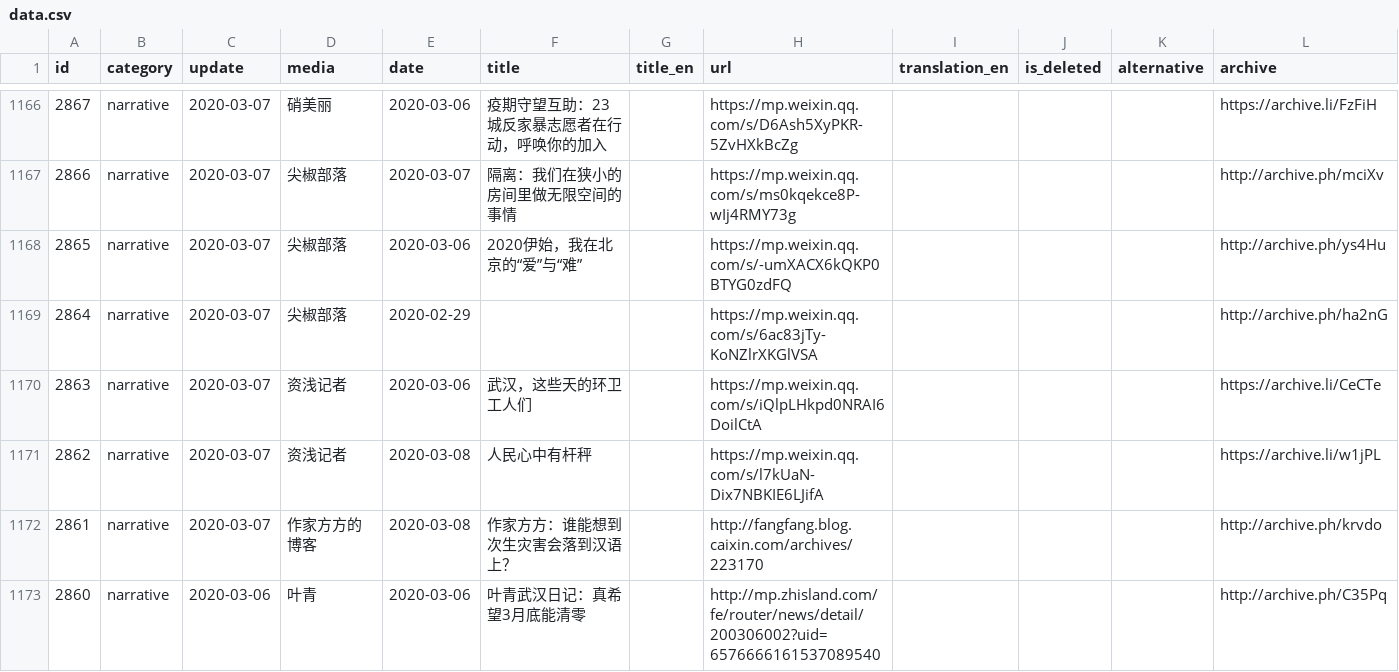
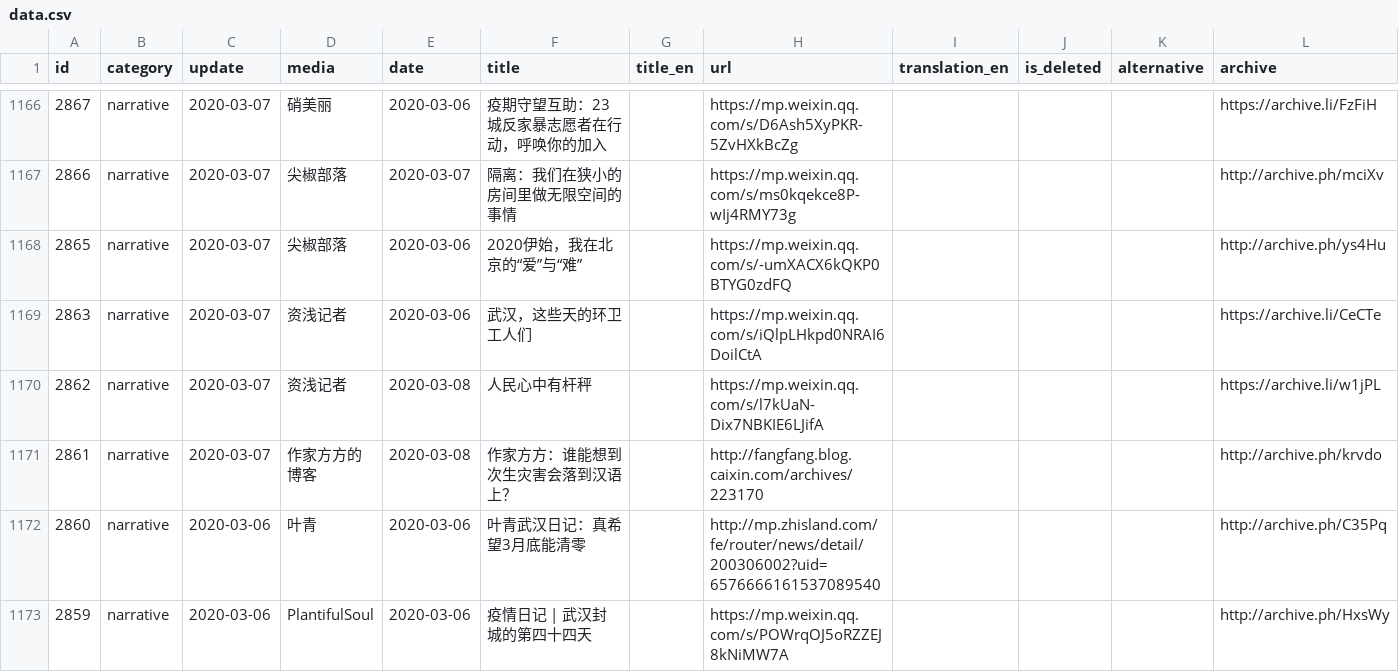
Before and after one commit to invishantom/nCovMemory, a CSV file: data/data.csv, drawn as a sheet; only a part is shown, gaps mark what is left out; the shorter side is filled out with more unchanged rows; the diff names each change by its address in the sheet, - before the commit and + after, or states it on an @@ line.

Commit message:
deploy

```diff
--- a/data/data.csv
+++ b/data/data.csv
-row 1169: 2864 | narrative | 2020-03-07 | 尖椒部落 | 2020-02-29 |  |  | https://mp.weixin.qq.com/s/6ac83jTy-KoNZlrXKGlVSA |  |  |  | http://archive.ph/ha2nG
```
